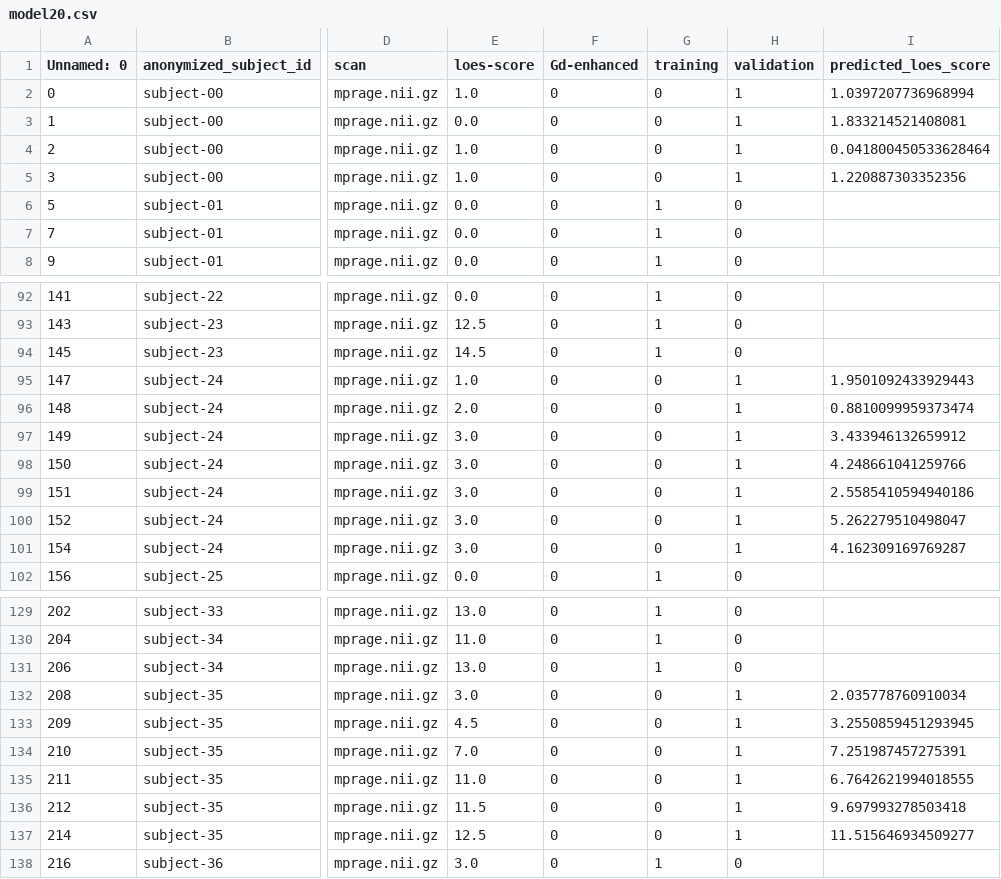
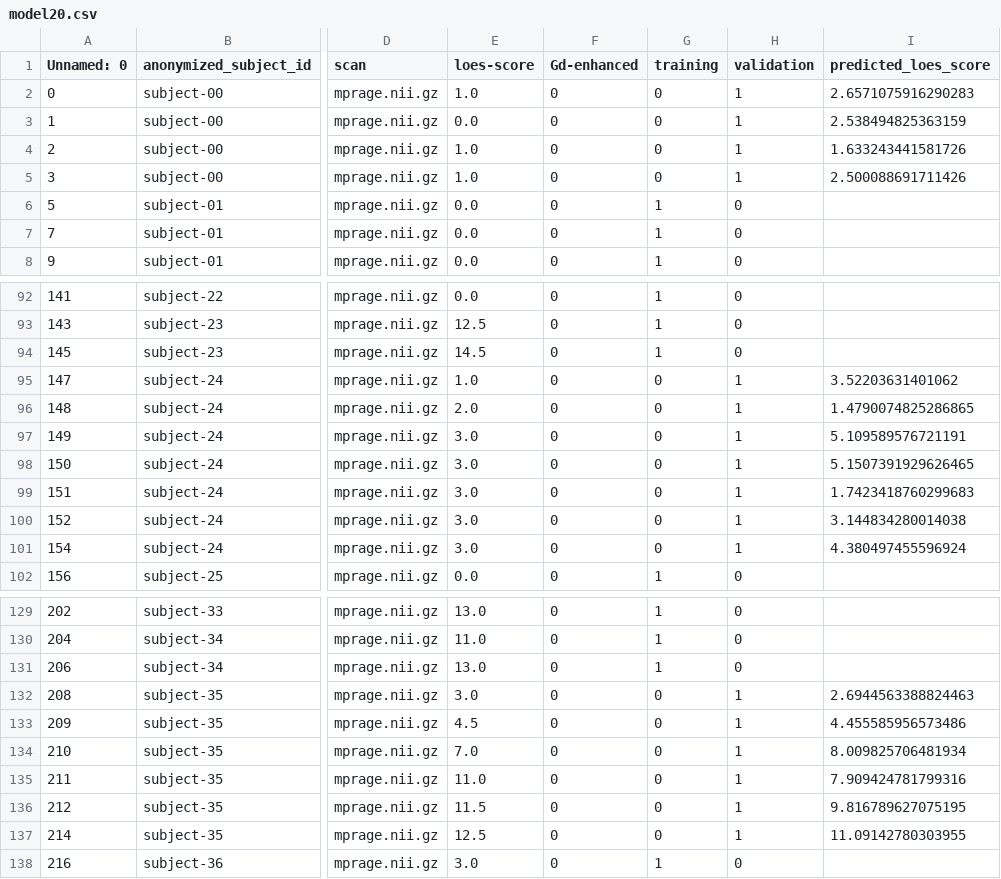
Before and after one commit to DCAN-Labs/loes-scoring-2, a CSV file: doc/models/model20/model20.csv, drawn as a sheet; only a part is shown, gaps mark what is left out; the diff covers the shown part only; the diff names each change by its address in the sheet, - before the commit and + after, or states it on an @@ line.

```diff
--- a/doc/models/model20/model20.csv
+++ b/doc/models/model20/model20.csv
-I2 (predicted_loes_score): 1.0397207736968994
+I2 (predicted_loes_score): 2.6571075916290283
-I3 (predicted_loes_score): 1.833214521408081
+I3 (predicted_loes_score): 2.538494825363159
-I4 (predicted_loes_score): 0.041800450533628464
+I4 (predicted_loes_score): 1.633243441581726
-I5 (predicted_loes_score): 1.220887303352356
+I5 (predicted_loes_score): 2.500088691711426
-I95 (predicted_loes_score): 1.9501092433929443
+I95 (predicted_loes_score): 3.52203631401062
-I96 (predicted_loes_score): 0.8810099959373474
+I96 (predicted_loes_score): 1.4790074825286865
-I97 (predicted_loes_score): 3.433946132659912
+I97 (predicted_loes_score): 5.109589576721191
-I98 (predicted_loes_score): 4.248661041259766
+I98 (predicted_loes_score): 5.1507391929626465
-I99 (predicted_loes_score): 2.5585410594940186
+I99 (predicted_loes_score): 1.7423418760299683
-I100 (predicted_loes_score): 5.262279510498047
+I100 (predicted_loes_score): 3.144834280014038
-I101 (predicted_loes_score): 4.162309169769287
+I101 (predicted_loes_score): 4.380497455596924
-I132 (predicted_loes_score): 2.035778760910034
+I132 (predicted_loes_score): 2.6944563388824463
-I133 (predicted_loes_score): 3.2550859451293945
+I133 (predicted_loes_score): 4.455585956573486
-I134 (predicted_loes_score): 7.251987457275391
+I134 (predicted_loes_score): 8.009825706481934
-I135 (predicted_loes_score): 6.7642621994018555
+I135 (predicted_loes_score): 7.909424781799316
-I136 (predicted_loes_score): 9.697993278503418
+I136 (predicted_loes_score): 9.816789627075195
-I137 (predicted_loes_score): 11.515646934509277
+I137 (predicted_loes_score): 11.09142780303955
```
Also changed, not shown: 18 edited cells elsewhere in this file, 6 other files.
